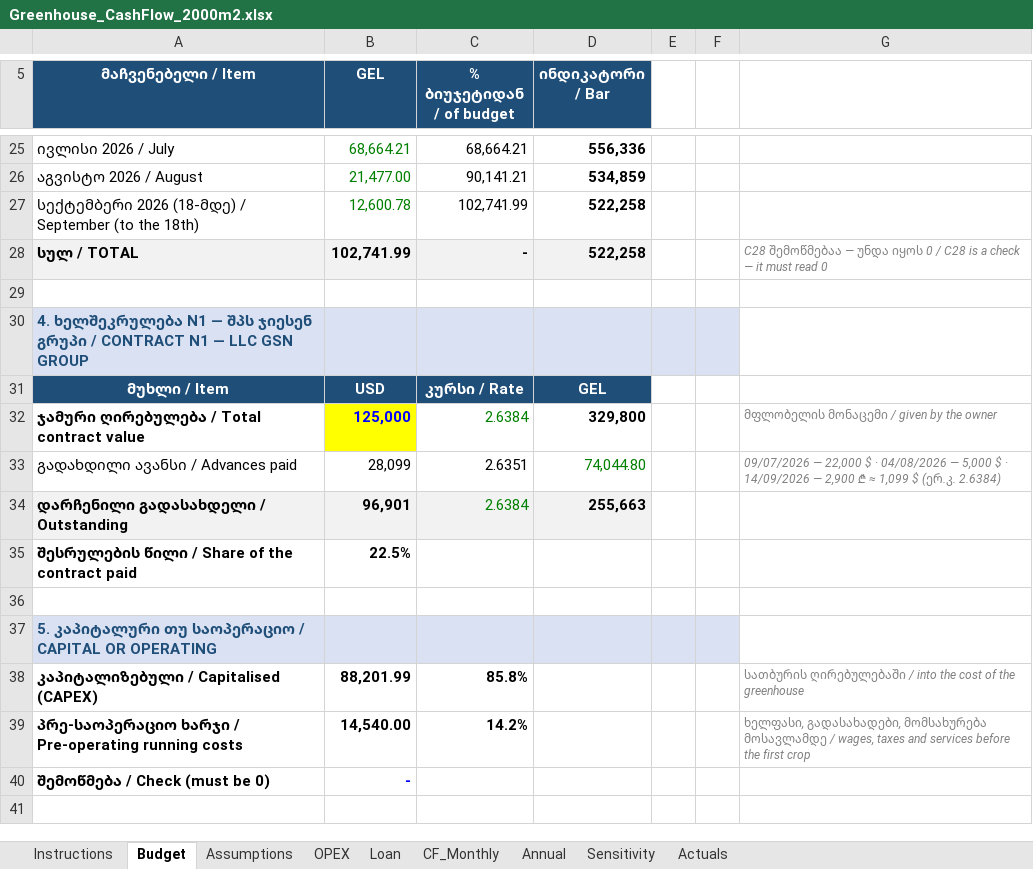
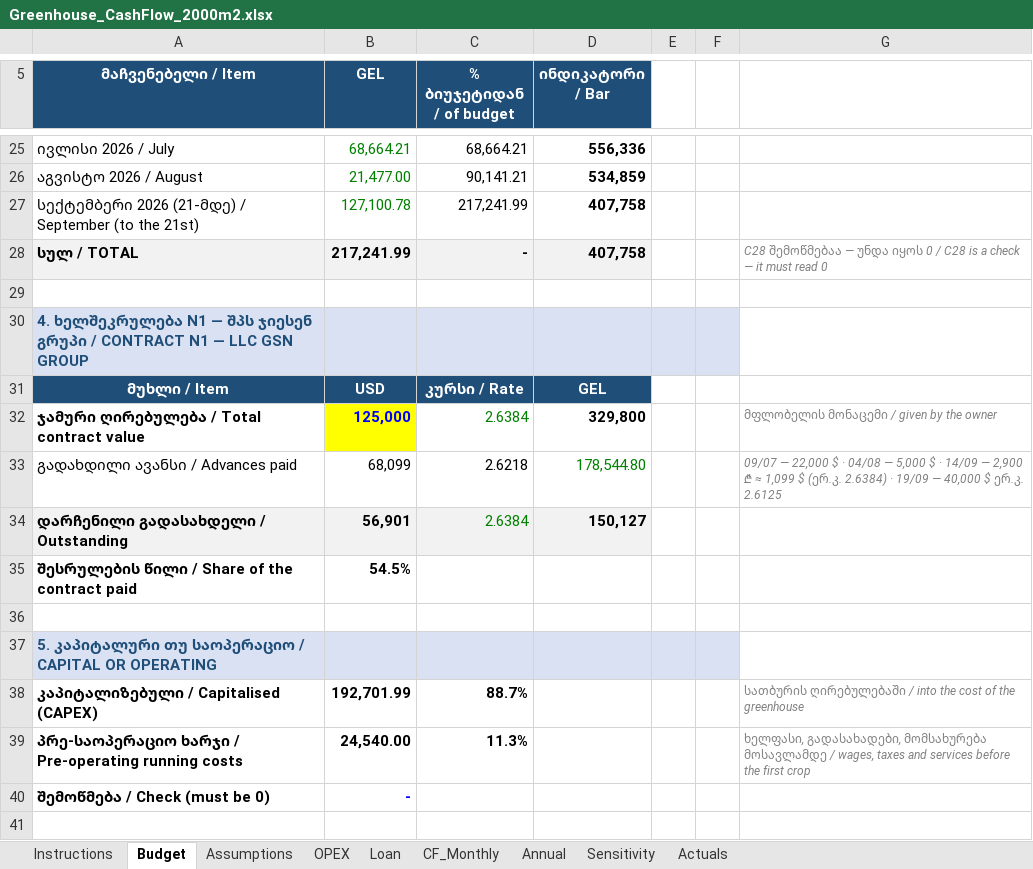
Before and after one commit to regcoffeenyc/mukhrani-2026-greenhouse, an Excel workbook: finance/Greenhouse_CashFlow_2000m2.xlsx, sheet Budget, drawn as a sheet; only a part is shown, gaps mark what is left out; values as stored, in another font and other column widths than the file's, no borders; removed rows and columns are numbered as before the commit, all else as after; the diff covers the shown part only; the diff names each change by its address in the sheet, - before the commit and + after, or states it on an @@ line.

```diff
--- a/finance/Greenhouse_CashFlow_2000m2.xlsx (sheet Budget)
+++ b/finance/Greenhouse_CashFlow_2000m2.xlsx (sheet Budget)
-row 27: სექტემბერი 2026 (18-მდე) / September (to the 18th) | 12,600.78 | 102,741.99 | 522,258
+row 27: სექტემბერი 2026 (21-მდე) / September (to the 21st) | 127,100.78 | 217,241.99 | 407,758
-B28 (GEL): 102,741.99
+B28 (GEL): 217,241.99
-D28 (ინდიკატორი / Bar): 522,258
+D28 (ინდიკატორი / Bar): 407,758
-B33 (GEL): 28,099
+B33 (GEL): 68,099
-C33 (% ბიუჯეტიდან / of budget): 2.6351
+C33 (% ბიუჯეტიდან / of budget): 2.6218
-D33 (ინდიკატორი / Bar): 74,044.80
+D33 (ინდიკატორი / Bar): 178,544.80
-G33: 09/07/2026 — 22,000 $ · 04/08/2026 — 5,000 $ · 14/09/2026 — 2,900 ₾ ≈ 1,099 $ (ერ.კ. 2.6384)
+G33: 09/07 — 22,000 $ · 04/08 — 5,000 $ · 14/09 — 2,900 ₾ ≈ 1,099 $ (ერ.კ. 2.6384) · 19/09 — 40,000 $ ერ.კ. 2.6125
-B34 (GEL): 96,901
+B34 (GEL): 56,901
-D34 (ინდიკატორი / Bar): 255,663
+D34 (ინდიკატორი / Bar): 150,127
-B35 (GEL): 22.5%
+B35 (GEL): 54.5%
-B38 (GEL): 88,201.99
+B38 (GEL): 192,701.99
-C38 (% ბიუჯეტიდან / of budget): 85.8%
+C38 (% ბიუჯეტიდან / of budget): 88.7%
-B39 (GEL): 14,540.00
+B39 (GEL): 24,540.00
-C39 (% ბიუჯეტიდან / of budget): 14.2%
+C39 (% ბიუჯეტიდან / of budget): 11.3%
```
Also changed, not shown: 22 edited cells elsewhere in this sheet, sheet Actuals, sheet Assumptions, formulas that keep their value, 3 other files.
